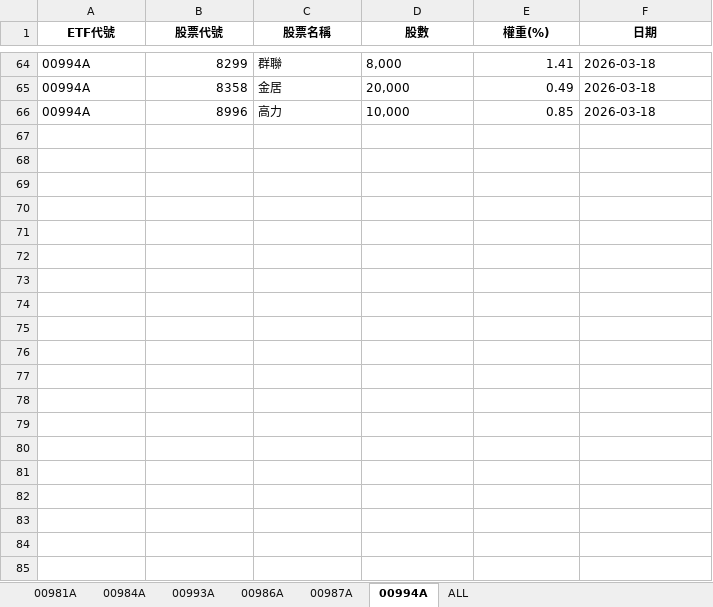
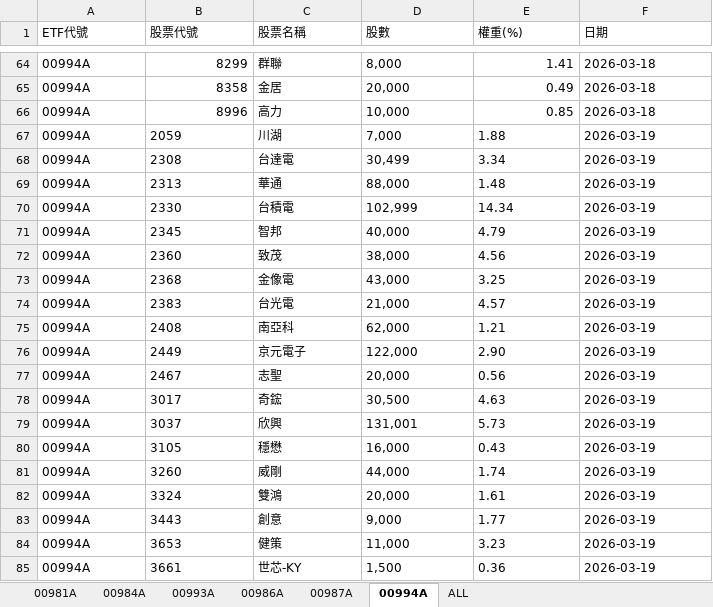
Before and after one commit to Terry-usdc/etf-auto-update, an Excel workbook: etf_holdings.xlsx, sheet 00994A, drawn as a sheet; only a part is shown, gaps mark what is left out; values as stored, in another font and other column widths than the file's, no borders; the diff covers the shown part only; the diff names each change by its address in the sheet, - before the commit and + after, or states it on an @@ line.

```diff
--- a/etf_holdings.xlsx (sheet 00994A)
+++ b/etf_holdings.xlsx (sheet 00994A)
@@ A1:F1 bold: on → off, alignment: center → left @@
+row 67: 00994A | 2059 | 川湖 | 7,000 | 1.88 | 2026-03-19
+row 68: 00994A | 2308 | 台達電 | 30,499 | 3.34 | 2026-03-19
+row 69: 00994A | 2313 | 華通 | 88,000 | 1.48 | 2026-03-19
+row 70: 00994A | 2330 | 台積電 | 102,999 | 14.34 | 2026-03-19
+row 71: 00994A | 2345 | 智邦 | 40,000 | 4.79 | 2026-03-19
+row 72: 00994A | 2360 | 致茂 | 38,000 | 4.56 | 2026-03-19
+row 73: 00994A | 2368 | 金像電 | 43,000 | 3.25 | 2026-03-19
+row 74: 00994A | 2383 | 台光電 | 21,000 | 4.57 | 2026-03-19
+row 75: 00994A | 2408 | 南亞科 | 62,000 | 1.21 | 2026-03-19
+row 76: 00994A | 2449 | 京元電子 | 122,000 | 2.90 | 2026-03-19
+row 77: 00994A | 2467 | 志聖 | 20,000 | 0.56 | 2026-03-19
+row 78: 00994A | 3017 | 奇鋐 | 30,500 | 4.63 | 2026-03-19
+row 79: 00994A | 3037 | 欣興 | 131,001 | 5.73 | 2026-03-19
+row 80: 00994A | 3105 | 穩懋 | 16,000 | 0.43 | 2026-03-19
+row 81: 00994A | 3260 | 威剛 | 44,000 | 1.74 | 2026-03-19
+row 82: 00994A | 3324 | 雙鴻 | 20,000 | 1.61 | 2026-03-19
+row 83: 00994A | 3443 | 創意 | 9,000 | 1.77 | 2026-03-19
+row 84: 00994A | 3653 | 健策 | 11,000 | 3.23 | 2026-03-19
+row 85: 00994A | 3661 | 世芯-KY | 1,500 | 0.36 | 2026-03-19
```
Also changed, not shown: 17 added rows elsewhere in this sheet, sheet ALL, sheet 00981A, sheet 00986A, sheet 00987A, sheet 00984A, sheet 00993A.
